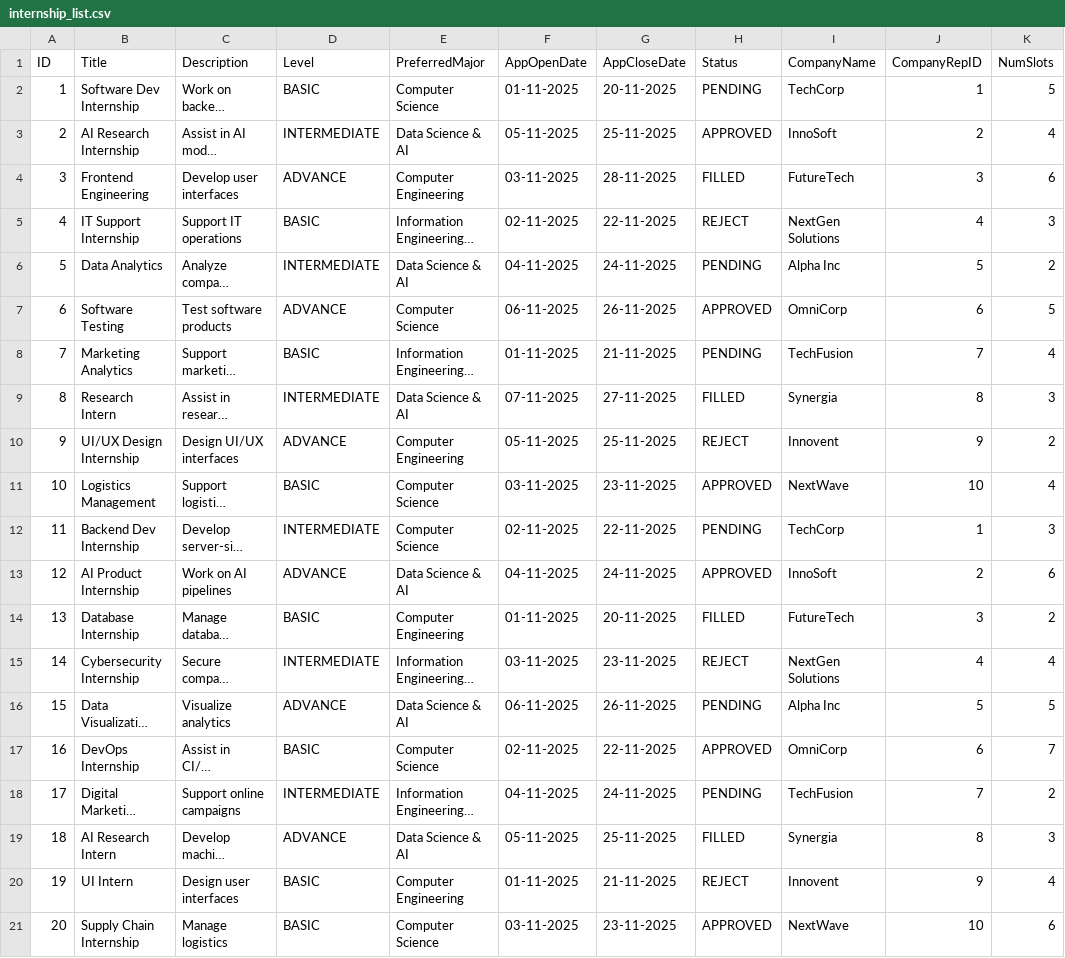
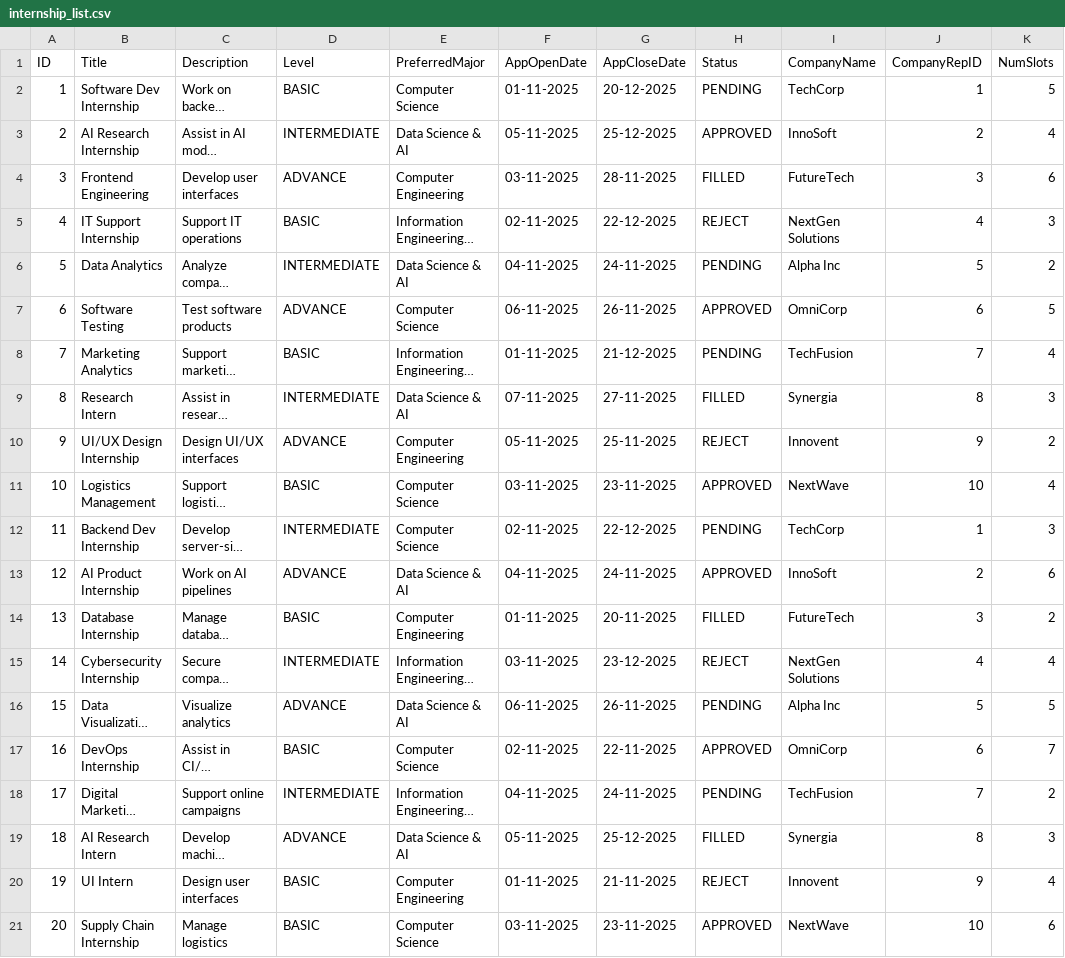
Before and after one commit to niccollee/sc2002, a CSV file: data/internship_list.csv, drawn as a sheet; only a part is shown; long unchanged cells end in …; the diff covers the shown part only; the diff names each change by its address in the sheet, - before the commit and + after, or states it on an @@ line.

Commit message:
Update internship_list.csv

```diff
--- a/data/internship_list.csv
+++ b/data/internship_list.csv
-G2 (AppCloseDate): 20-11-2025
+G2 (AppCloseDate): 20-12-2025
-G3 (AppCloseDate): 25-11-2025
+G3 (AppCloseDate): 25-12-2025
-G5 (AppCloseDate): 22-11-2025
+G5 (AppCloseDate): 22-12-2025
-G8 (AppCloseDate): 21-11-2025
+G8 (AppCloseDate): 21-12-2025
-G12 (AppCloseDate): 22-11-2025
+G12 (AppCloseDate): 22-12-2025
-G15 (AppCloseDate): 23-11-2025
+G15 (AppCloseDate): 23-12-2025
-G19 (AppCloseDate): 25-11-2025
+G19 (AppCloseDate): 25-12-2025
```
Also changed, not shown: 12 edited cells elsewhere in this file.
